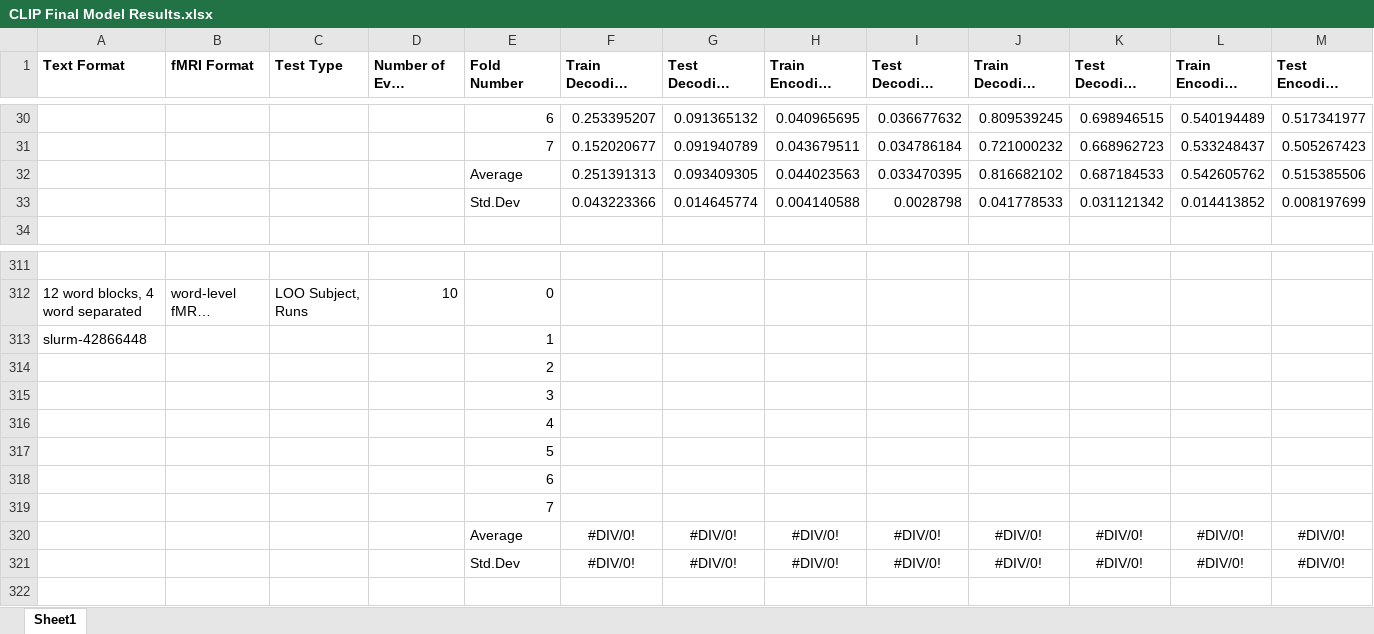
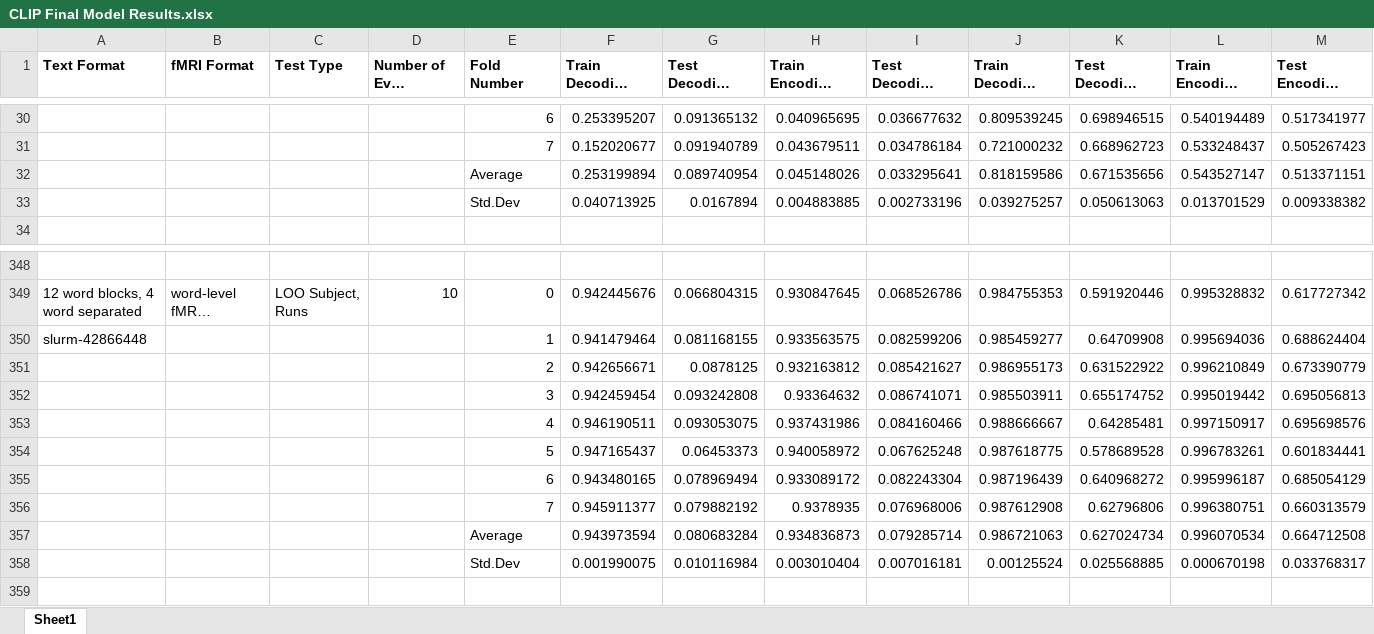
Before and after one commit to HarrisonFah/CMPUT624_Project, an Excel workbook: CLIP Final Model Results.xlsx, sheet Sheet1, drawn as a sheet; only a part is shown, gaps mark what is left out; long unchanged cells end in …; values as stored, in another font and other column widths than the file's, no borders; removed rows and columns are numbered as before the commit, all else as after; the diff covers the shown part only; the diff names each change by its address in the sheet, - before the commit and + after, or states it on an @@ line.

```diff
--- a/CLIP Final Model Results.xlsx (sheet Sheet1)
+++ b/CLIP Final Model Results.xlsx (sheet Sheet1)
-row 32:  |  |  |  | Average | 0.251391313 | 0.093409305 | 0.044023563 | 0.033470395 | 0.816682102 | 0.687184533 | 0.542605762 | 0.515385506
-row 33:  |  |  |  | Std.Dev | 0.043223366 | 0.014645774 | 0.004140588 | 0.0028798 | 0.041778533 | 0.031121342 | 0.014413852 | 0.008197699
+row 32:  |  |  |  | Average | 0.253199894 | 0.089740954 | 0.045148026 | 0.033295641 | 0.818159586 | 0.671535656 | 0.543527147 | 0.513371151
+row 33:  |  |  |  | Std.Dev | 0.040713925 | 0.0167894 | 0.004883885 | 0.002733196 | 0.039275257 | 0.050613063 | 0.013701529 | 0.009338382
-F349: (empty)
+F349: 0.942445676
-G349: (empty)
+G349: 0.066804315
-H349: (empty)
+H349: 0.930847645
-I349: (empty)
+I349: 0.068526786
-J349: (empty)
+J349: 0.984755353
-K349 (Test Decoding Accuracy (2 batch)): (empty)
+K349 (Test Decoding Accuracy (2 batch)): 0.591920446
-L349: (empty)
+L349: 0.995328832
-M349 (Test Encoding Accuracy (2 batch)): (empty)
+M349 (Test Encoding Accuracy (2 batch)): 0.617727342
-row 313: slurm-42866448 |  |  |  | 1
-row 314:  |  |  |  | 2
-row 315:  |  |  |  | 3
-row 316:  |  |  |  | 4
-row 317:  |  |  |  | 5
-row 318:  |  |  |  | 6
-row 319:  |  |  |  | 7
-row 320:  |  |  |  | Average | #DIV/0! | #DIV/0! | #DIV/0! | #DIV/0! | #DIV/0! | #DIV/0! | #DIV/0! | #DIV/0!
-row 321:  |  |  |  | Std.Dev | #DIV/0! | #DIV/0! | #DIV/0! | #DIV/0! | #DIV/0! | #DIV/0! | #DIV/0! | #DIV/0!
+row 350: slurm-42866448 |  |  |  | 1 | 0.941479464 | 0.081168155 | 0.933563575 | 0.082599206 | 0.985459277 | 0.64709908 | 0.995694036 | 0.688624404
+row 351:  |  |  |  | 2 | 0.942656671 | 0.0878125 | 0.932163812 | 0.085421627 | 0.986955173 | 0.631522922 | 0.996210849 | 0.673390779
+row 352:  |  |  |  | 3 | 0.942459454 | 0.093242808 | 0.93364632 | 0.086741071 | 0.985503911 | 0.655174752 | 0.995019442 | 0.695056813
+row 353:  |  |  |  | 4 | 0.946190511 | 0.093053075 | 0.937431986 | 0.084160466 | 0.988666667 | 0.64285481 | 0.997150917 | 0.695698576
+row 354:  |  |  |  | 5 | 0.947165437 | 0.06453373 | 0.940058972 | 0.067625248 | 0.987618775 | 0.578689528 | 0.996783261 | 0.601834441
+row 355:  |  |  |  | 6 | 0.943480165 | 0.078969494 | 0.933089172 | 0.082243304 | 0.987196439 | 0.640968272 | 0.995996187 | 0.685054129
+row 356:  |  |  |  | 7 | 0.945911377 | 0.079882192 | 0.9378935 | 0.076968006 | 0.987612908 | 0.62796806 | 0.996380751 | 0.660313579
+row 357:  |  |  |  | Average | 0.943973594 | 0.080683284 | 0.934836873 | 0.079285714 | 0.986721063 | 0.627024734 | 0.996070534 | 0.664712508
+row 358:  |  |  |  | Std.Dev | 0.001990075 | 0.010116984 | 0.003010404 | 0.007016181 | 0.00125524 | 0.025568885 | 0.000670198 | 0.033768317
```
Also changed, not shown: 74 added rows, 37 removed rows and 30 edited cells elsewhere in this sheet, formulas that keep their value, 1 other file.
